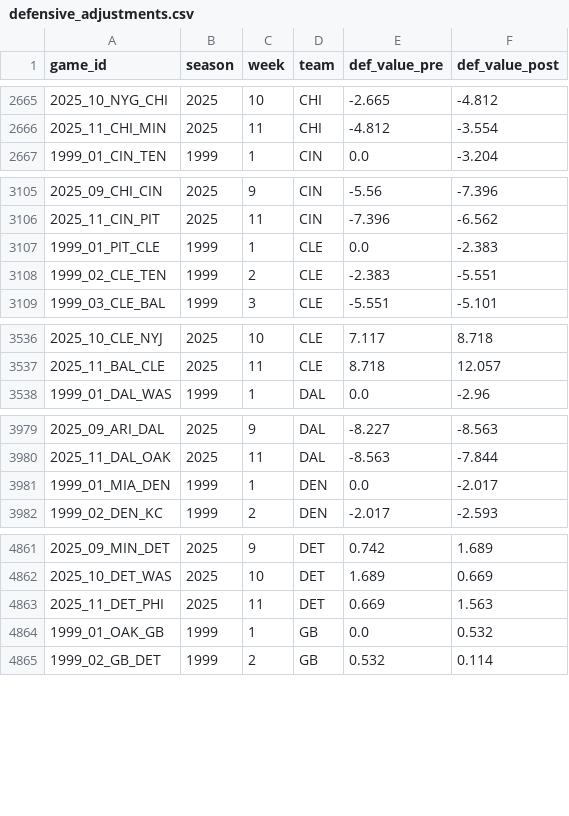
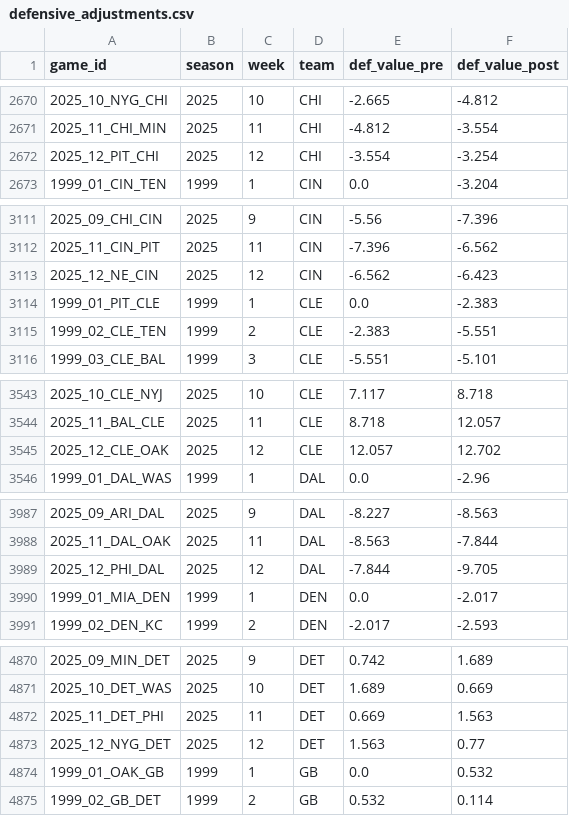
Before and after one commit to greerreNFL/nfeloqb, a CSV file: Other Data/defensive_adjustments.csv, drawn as a sheet; only a part is shown, gaps mark what is left out; the diff covers the shown part only; the diff names each change by its address in the sheet, - before the commit and + after, or states it on an @@ line.

```diff
--- a/Other Data/defensive_adjustments.csv
+++ b/Other Data/defensive_adjustments.csv
+row 2672: 2025_12_PIT_CHI | 2025 | 12 | CHI | -3.554 | -3.254
+row 3113: 2025_12_NE_CIN | 2025 | 12 | CIN | -6.562 | -6.423
+row 3545: 2025_12_CLE_OAK | 2025 | 12 | CLE | 12.057 | 12.702
+row 3989: 2025_12_PHI_DAL | 2025 | 12 | DAL | -7.844 | -9.705
+row 4873: 2025_12_NYG_DET | 2025 | 12 | DET | 1.563 | 0.77
```
Also changed, not shown: 23 added rows elsewhere in this file, Other Data/meta_data.csv, 2 other files.
